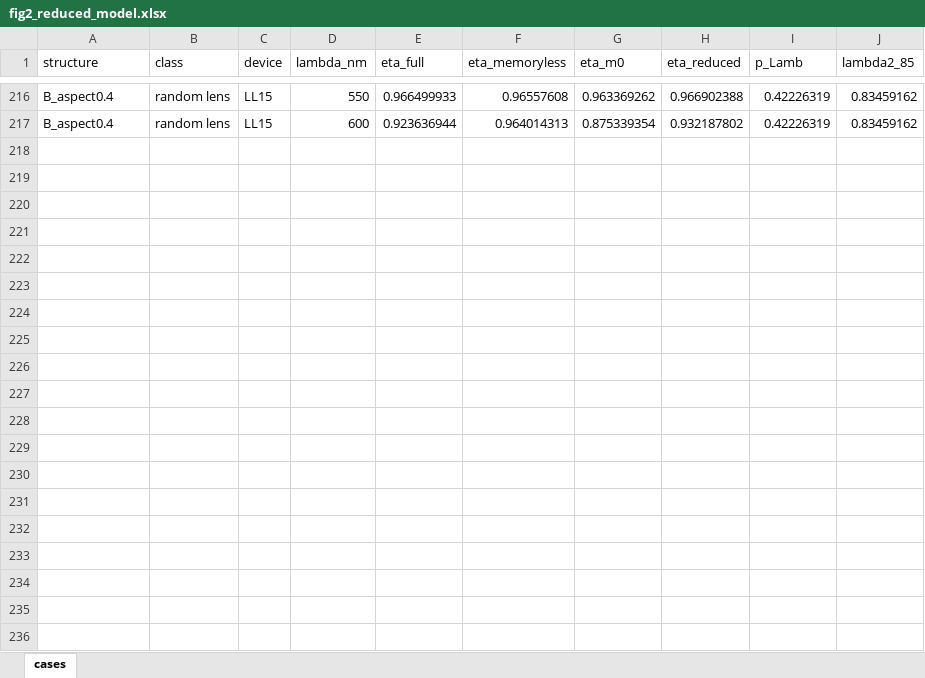
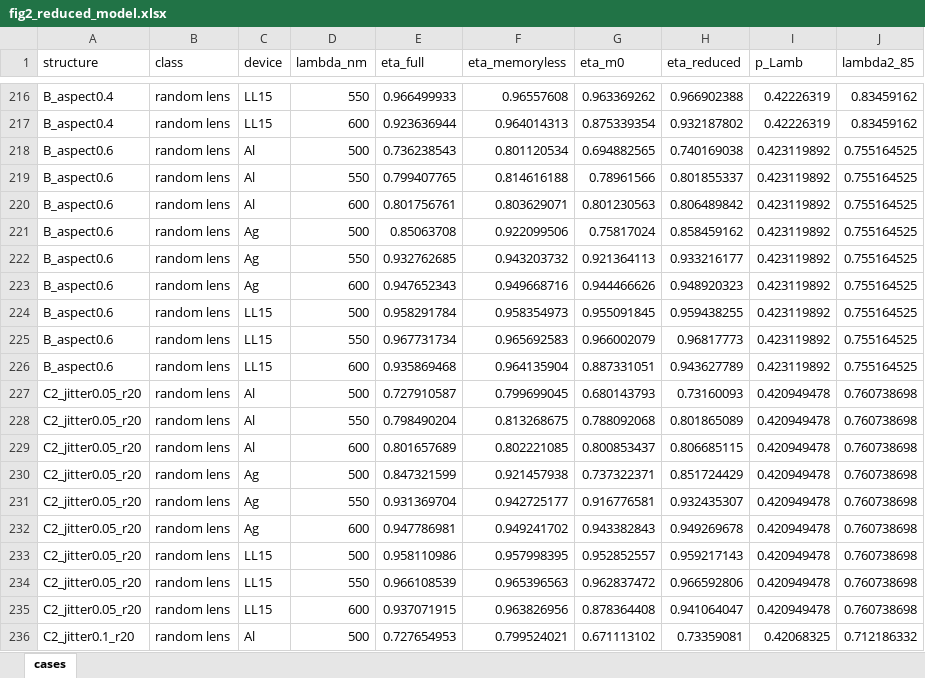
Before and after one commit to jjoono/OLED-, an Excel workbook: figures_oe/fig2_reduced_model.xlsx, sheet cases, drawn as a sheet; only a part is shown, gaps mark what is left out; values as stored, in another font and other column widths than the file's, no borders; the diff covers the shown part only; the diff names each change by its address in the sheet, - before the commit and + after, or states it on an @@ line.

```diff
--- a/figures_oe/fig2_reduced_model.xlsx (sheet cases)
+++ b/figures_oe/fig2_reduced_model.xlsx (sheet cases)
+row 218: B_aspect0.6 | random lens | Al | 500 | 0.736238543 | 0.801120534 | 0.694882565 | 0.740169038 | 0.423119892 | 0.755164525
+row 219: B_aspect0.6 | random lens | Al | 550 | 0.799407765 | 0.814616188 | 0.78961566 | 0.801855337 | 0.423119892 | 0.755164525
+row 220: B_aspect0.6 | random lens | Al | 600 | 0.801756761 | 0.803629071 | 0.801230563 | 0.806489842 | 0.423119892 | 0.755164525
+row 221: B_aspect0.6 | random lens | Ag | 500 | 0.85063708 | 0.922099506 | 0.75817024 | 0.858459162 | 0.423119892 | 0.755164525
+row 222: B_aspect0.6 | random lens | Ag | 550 | 0.932762685 | 0.943203732 | 0.921364113 | 0.933216177 | 0.423119892 | 0.755164525
+row 223: B_aspect0.6 | random lens | Ag | 600 | 0.947652343 | 0.949668716 | 0.944466626 | 0.948920323 | 0.423119892 | 0.755164525
+row 224: B_aspect0.6 | random lens | LL15 | 500 | 0.958291784 | 0.958354973 | 0.955091845 | 0.959438255 | 0.423119892 | 0.755164525
+row 225: B_aspect0.6 | random lens | LL15 | 550 | 0.967731734 | 0.965692583 | 0.966002079 | 0.96817773 | 0.423119892 | 0.755164525
+row 226: B_aspect0.6 | random lens | LL15 | 600 | 0.935869468 | 0.964135904 | 0.887331051 | 0.943627789 | 0.423119892 | 0.755164525
+row 227: C2_jitter0.05_r20 | random lens | Al | 500 | 0.727910587 | 0.799699045 | 0.680143793 | 0.73160093 | 0.420949478 | 0.760738698
+row 228: C2_jitter0.05_r20 | random lens | Al | 550 | 0.798490204 | 0.813268675 | 0.788092068 | 0.801865089 | 0.420949478 | 0.760738698
+row 229: C2_jitter0.05_r20 | random lens | Al | 600 | 0.801657689 | 0.802221085 | 0.800853437 | 0.806685115 | 0.420949478 | 0.760738698
+row 230: C2_jitter0.05_r20 | random lens | Ag | 500 | 0.847321599 | 0.921457938 | 0.737322371 | 0.851724429 | 0.420949478 | 0.760738698
+row 231: C2_jitter0.05_r20 | random lens | Ag | 550 | 0.931369704 | 0.942725177 | 0.916776581 | 0.932435307 | 0.420949478 | 0.760738698
+row 232: C2_jitter0.05_r20 | random lens | Ag | 600 | 0.947786981 | 0.949241702 | 0.943382843 | 0.949269678 | 0.420949478 | 0.760738698
+row 233: C2_jitter0.05_r20 | random lens | LL15 | 500 | 0.958110986 | 0.957998395 | 0.952852557 | 0.959217143 | 0.420949478 | 0.760738698
+row 234: C2_jitter0.05_r20 | random lens | LL15 | 550 | 0.966108539 | 0.965396563 | 0.962837472 | 0.966592806 | 0.420949478 | 0.760738698
+row 235: C2_jitter0.05_r20 | random lens | LL15 | 600 | 0.937071915 | 0.963826956 | 0.878364408 | 0.941064047 | 0.420949478 | 0.760738698
+row 236: C2_jitter0.1_r20 | random lens | Al | 500 | 0.727654953 | 0.799524021 | 0.671113102 | 0.73359081 | 0.42068325 | 0.712186332
```
Also changed, not shown: 107 added rows elsewhere in this sheet, figures_oe/fig1_mixing_concept.xlsx, figures_oe/fig3_structure_map.xlsx, 32 other files.
